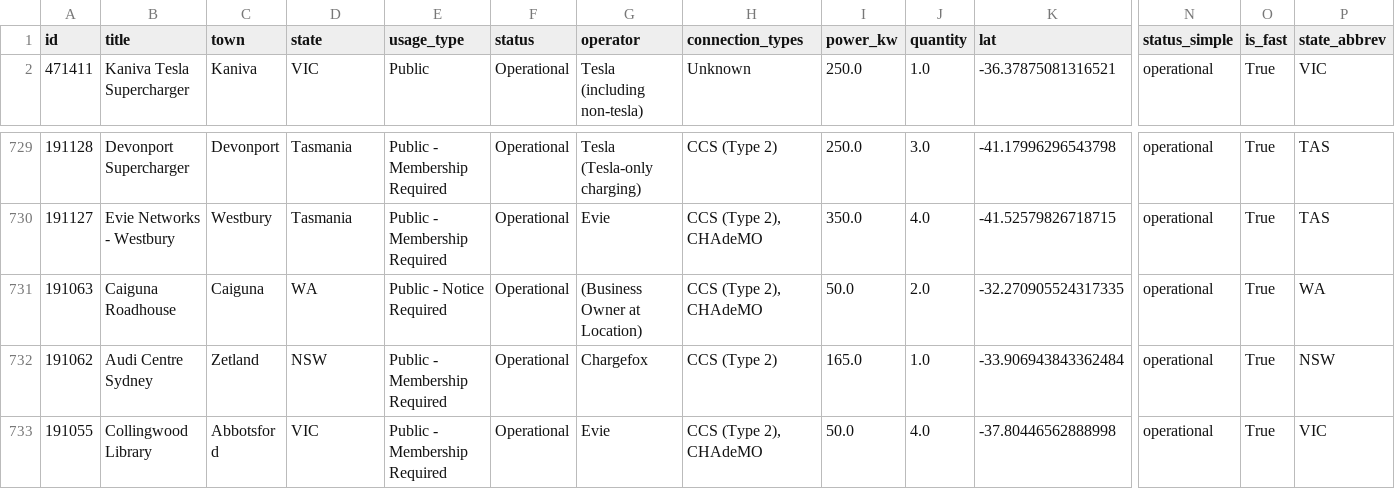
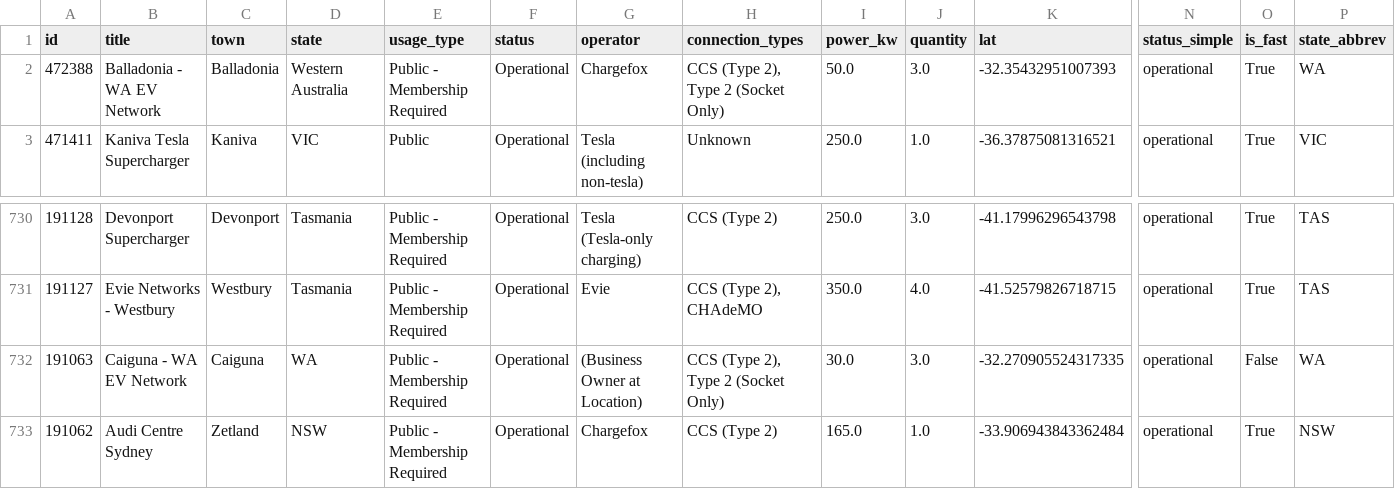
Before and after one commit to hdia/ev_charging_monitor, a CSV file: data/processed/ocm_australia_latest.csv, drawn as a sheet; only a part is shown, gaps mark what is left out; the shorter side is filled out with more unchanged rows; addresses are those after the commit; rows hold the shown columns only; the diff names each change by its address in the sheet, - before the commit and + after, or states it on an @@ line.

```diff
--- a/data/processed/ocm_australia_latest.csv
+++ b/data/processed/ocm_australia_latest.csv
+row 2: 472388 | Balladonia - WA EV Network | Balladonia | Western Australia | Public - Membership Required | Operational | Chargefox | CCS (Type 2), Type 2 (Socket Only) | 50.0 | 3.0 | -32.35432951007393 | operational | True | WA
-B732 (title): Caiguna Roadhouse
+B732 (title): Caiguna - WA EV Network
-E732 (usage_type): Public - Notice Required
+E732 (usage_type): Public - Membership Required
-H732 (connection_types): CCS (Type 2), CHAdeMO
+H732 (connection_types): CCS (Type 2), Type 2 (Socket Only)
-I732 (power_kw): 50.0
+I732 (power_kw): 30.0
-J732 (quantity): 2.0
+J732 (quantity): 3.0
-O732 (is_fast): True
+O732 (is_fast): False
```
Also changed, not shown: 1 other file.
